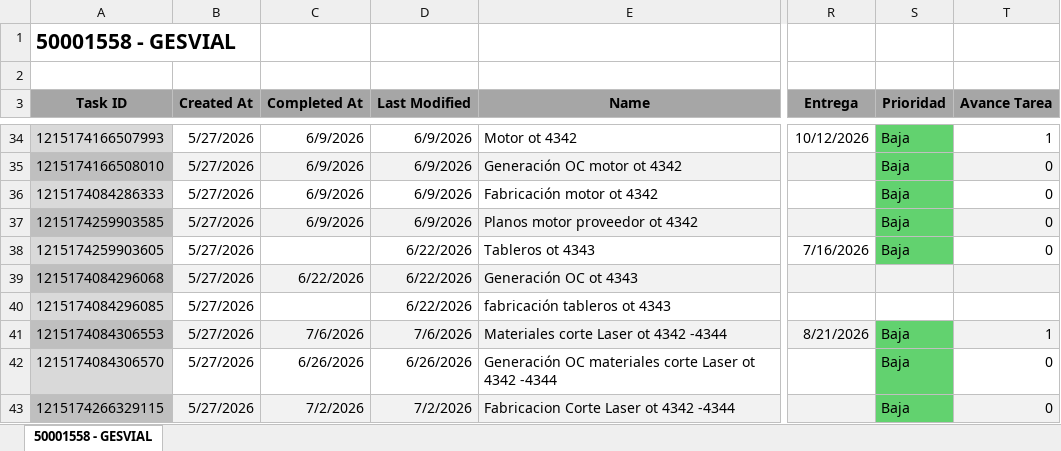
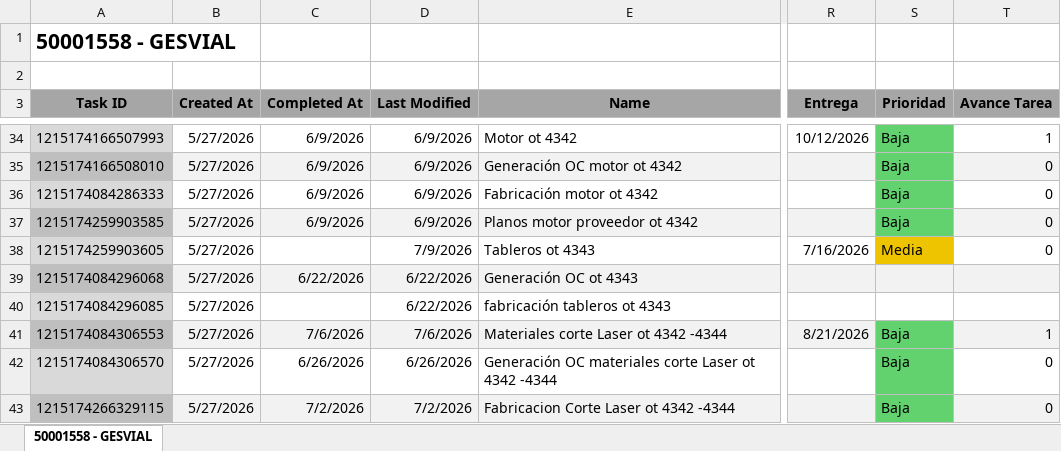
Before and after one commit to Nicolas-2026z/zitron-dashboard, an Excel workbook: data/50001558 - GESVIAL OT4342-4344.xlsx, sheet 50001558 - GESVIAL, drawn as a sheet; only a part is shown, gaps mark what is left out; values as stored, in another font and other column widths than the file's, no borders; charts and pictures not drawn; the diff names each change by its address in the sheet, - before the commit and + after, or states it on an @@ line.

```diff
--- a/data/50001558 - GESVIAL OT4342-4344.xlsx (sheet 50001558 - GESVIAL)
+++ b/data/50001558 - GESVIAL OT4342-4344.xlsx (sheet 50001558 - GESVIAL)
-D38 (Last Modified): 6/22/2026
+D38 (Last Modified): 7/9/2026
-S38 (Prioridad): Baja
+S38 (Prioridad): Media
-S38 fill: #62D26F
+S38 fill: #EEC300
```
Also changed, not shown: data/50001518 - EQ CHAPARRAL B.xlsx, data/50001525 - ZITRON PERU METRO LIMA E07.xlsx, 42 other files.
